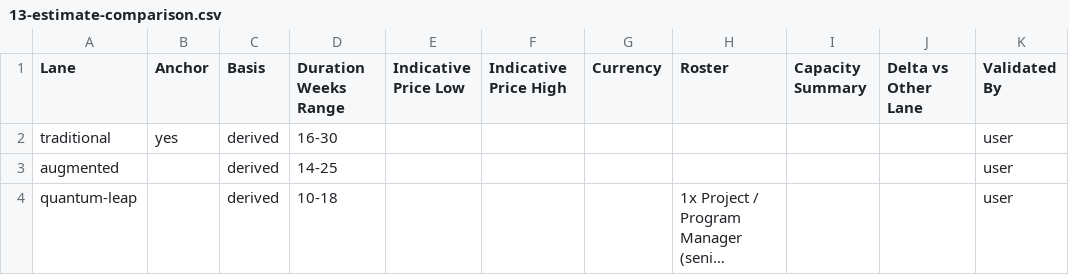
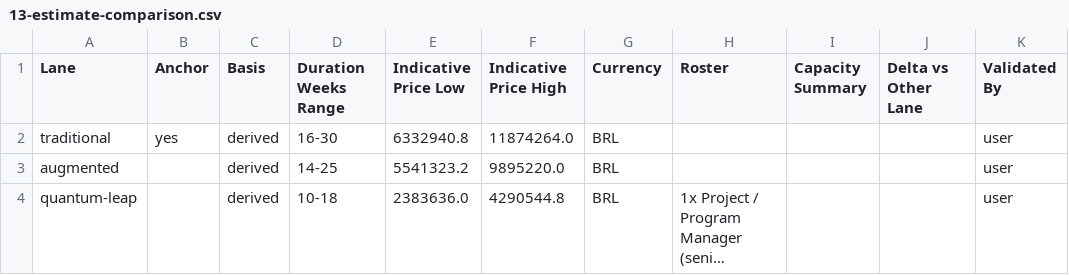
Before and after one commit to nfilho-salesforce/salesforce, a CSV file: Scopezilla/PRODESP-DER/data/csv/13-estimate-comparison.csv, drawn as a sheet; only a part is shown; long unchanged cells end in …; the diff names each change by its address in the sheet, - before the commit and + after, or states it on an @@ line.

```diff
--- a/Scopezilla/PRODESP-DER/data/csv/13-estimate-comparison.csv
+++ b/Scopezilla/PRODESP-DER/data/csv/13-estimate-comparison.csv
-E2 (Indicative Price Low): (empty)
+E2 (Indicative Price Low): 6332940.8
-F2 (Indicative Price High): (empty)
+F2 (Indicative Price High): 11874264.0
-G2:G4 (Currency): (empty)
+G2:G4 (Currency): BRL
-E3 (Indicative Price Low): (empty)
+E3 (Indicative Price Low): 5541323.2
-F3 (Indicative Price High): (empty)
+F3 (Indicative Price High): 9895220.0
-E4 (Indicative Price Low): (empty)
+E4 (Indicative Price Low): 2383636.0
-F4 (Indicative Price High): (empty)
+F4 (Indicative Price High): 4290544.8
```
Also changed, not shown: 4 other files.
